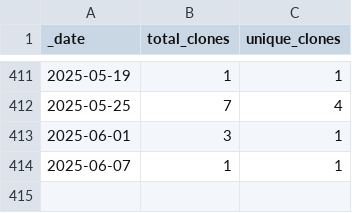
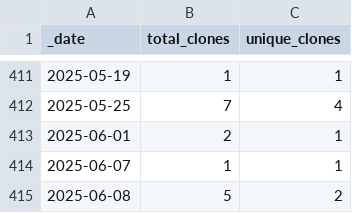
Before and after one commit to guiga-zalu/guiga-zalu, a CSV file: traffic/clones.csv, drawn as a sheet; only a part is shown, gaps mark what is left out.

Commit message:
GitHub traffic

```diff
--- a/traffic/clones.csv
+++ b/traffic/clones.csv
@@ -412,3 +412,4 @@ _date,total_clones,unique_clones
 2025-05-25,7,4
-2025-06-01,3,1
+2025-06-01,2,1
 2025-06-07,1,1
+2025-06-08,5,2
```
Also changed, not shown: 1 other file.
